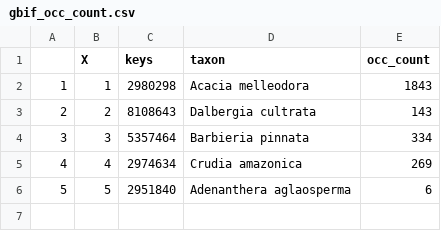
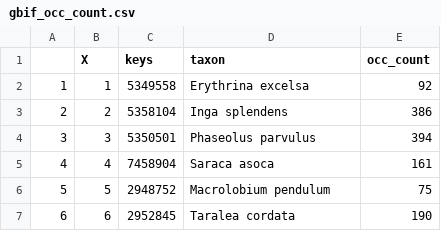
Before and after one commit to mchughee/MutualismRangeProject2024, a CSV file: gbif_occ_count.csv, drawn as a sheet.

Commit message:
changes to r code, data files (last change I promise)

```diff
--- a/gbif_occ_count.csv
+++ b/gbif_occ_count.csv
@@ -1,6 +1,7 @@
 "","X","keys","taxon","occ_count"
-"1",1,2980298,"Acacia melleodora",1843
-"2",2,8108643,"Dalbergia cultrata",143
-"3",3,5357464,"Barbieria pinnata",334
-"4",4,2974634,"Crudia amazonica",269
-"5",5,2951840,"Adenanthera aglaosperma",6
+"1",1,5349558,"Erythrina excelsa",92
+"2",2,5358104,"Inga splendens",386
+"3",3,5350501,"Phaseolus parvulus",394
+"4",4,7458904,"Saraca asoca",161
+"5",5,2948752,"Macrolobium pendulum",75
+"6",6,2952845,"Taralea cordata",190
```
Also changed, not shown: dl_keys.csv, gbif_taxon_keys.csv, 2 other files.
